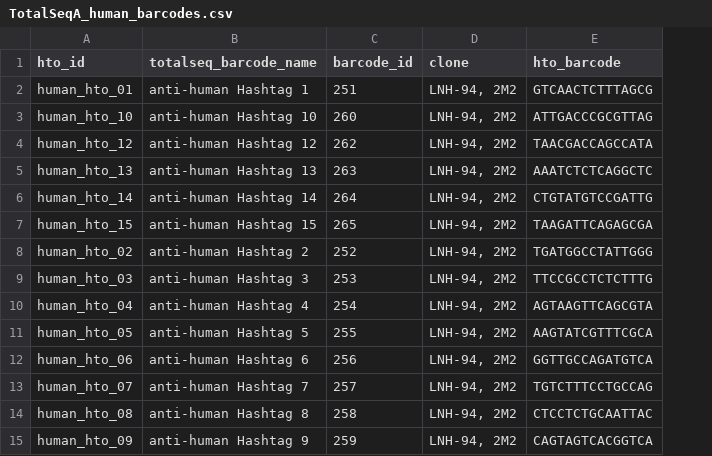
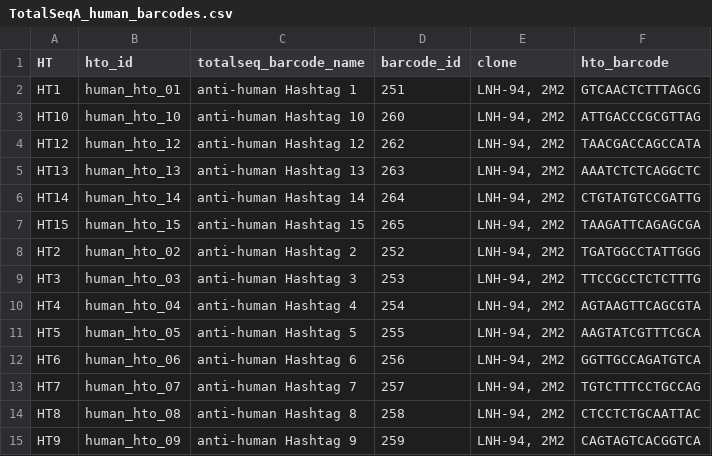
Before and after one commit to aifimmunology/HTOparser, a CSV file: inst/reference/TotalSeqA_human_barcodes.csv, drawn as a sheet; the diff names each change by its address in the sheet, - before the commit and + after, or states it on an @@ line.

Commit message:
Updating TotalSeqA reference to have HT column

```diff
--- a/inst/reference/TotalSeqA_human_barcodes.csv
+++ b/inst/reference/TotalSeqA_human_barcodes.csv
+column A (HT), rows 2-15: HT1 | HT10 | HT12 | HT13 | HT14 | HT15 | HT2 | HT3 | HT4 | HT5 | HT6 | HT7 | HT8 | HT9
```
